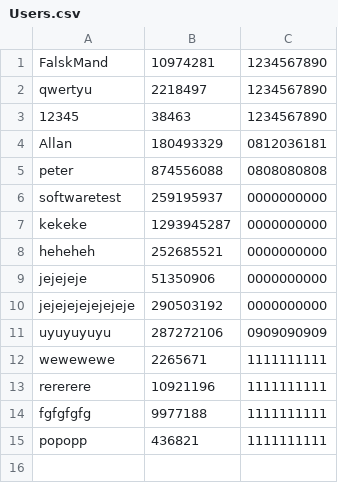
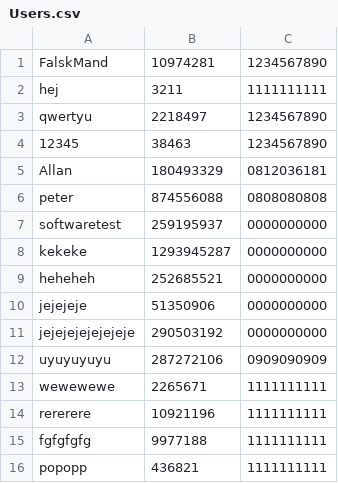
Before and after one commit to h0bbitten/STUDYMAPv2, a CSV file: Databases/Users.csv, drawn as a sheet.

```diff
--- a/Databases/Users.csv
+++ b/Databases/Users.csv
@@ -1,2 +1,3 @@
 FalskMand,10974281,1234567890
+hej,3211,1111111111
 qwertyu,2218497,1234567890
```
Also changed, not shown: 5 other files.
